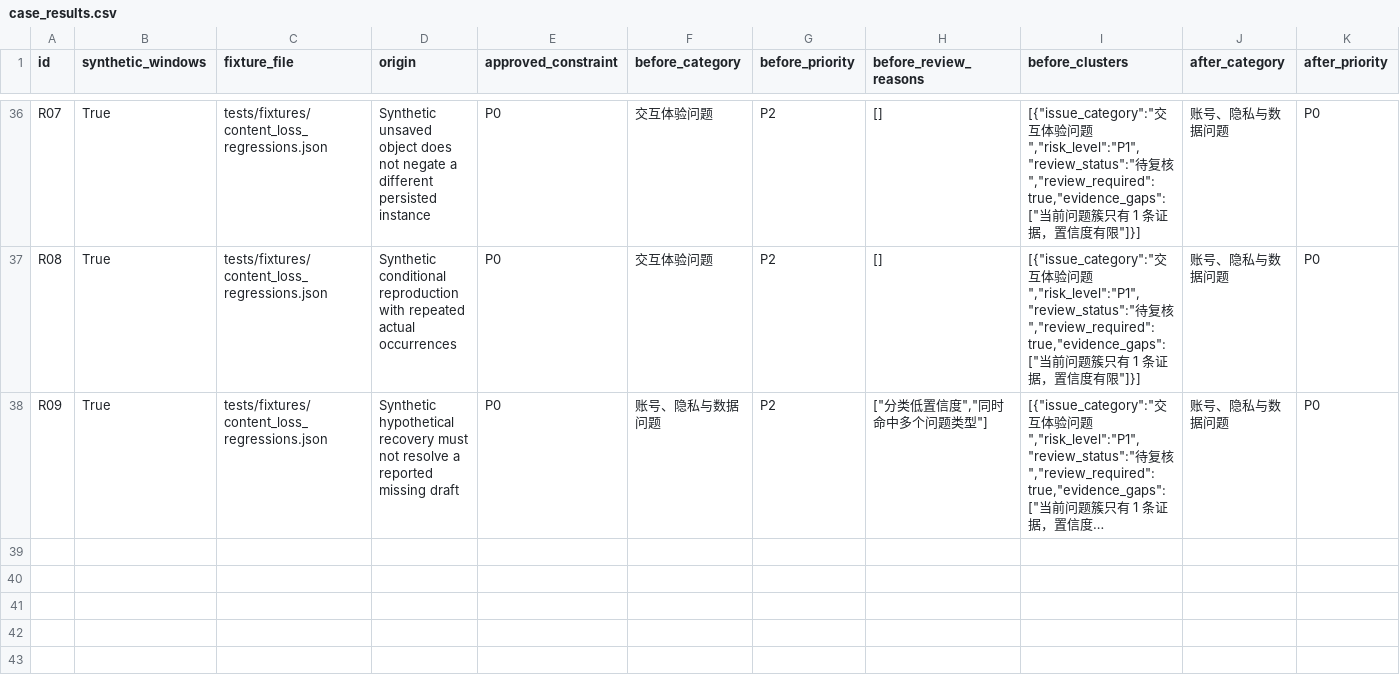
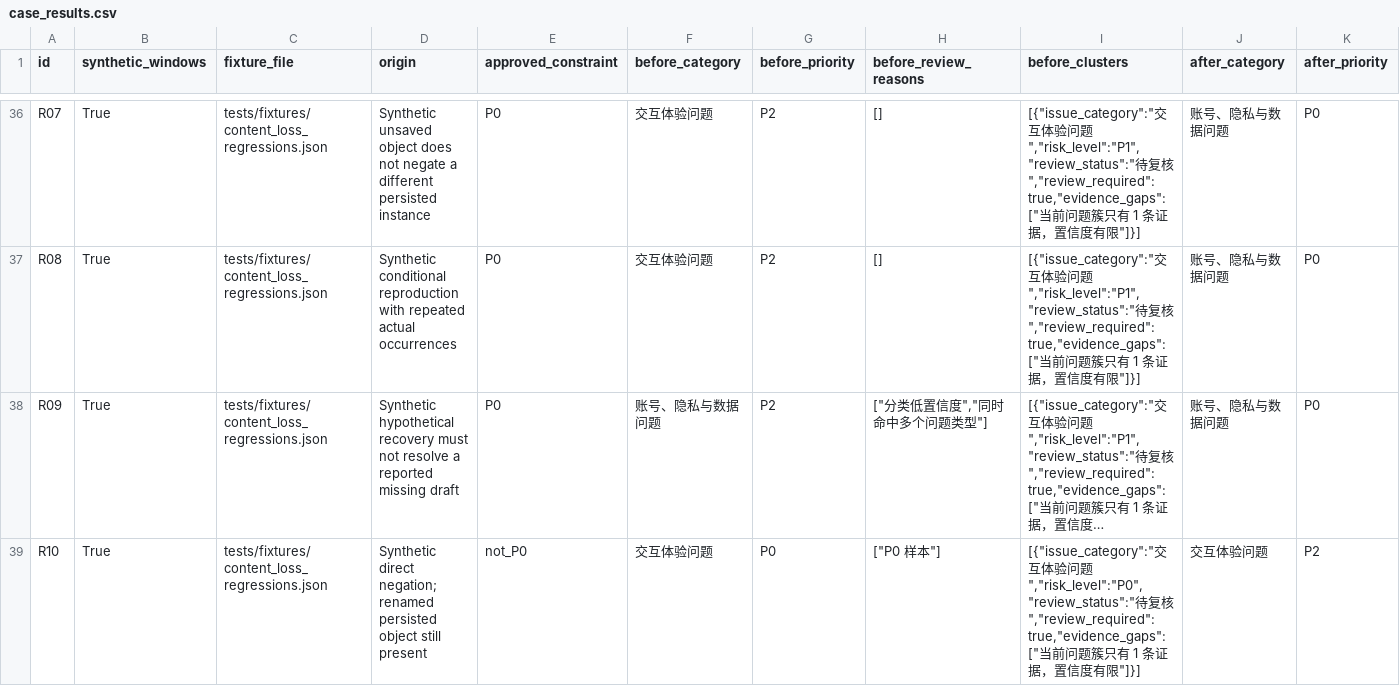
Before and after one commit to Rayna-RRR/feedback-triage-agent, a CSV file: docs/ai_app_feedback/content_loss_fix_2026-11-05/case_results.csv, drawn as a sheet; only a part is shown, gaps mark what is left out; long unchanged cells end in …; rows hold the shown columns only; the diff covers the shown part only; the diff names each change by its address in the sheet, - before the commit and + after, or states it on an @@ line.

Commit message:
docs: include final denial and hypothetical-boundary evidence

```diff
--- a/docs/ai_app_feedback/content_loss_fix_2026-11-05/case_results.csv
+++ b/docs/ai_app_feedback/content_loss_fix_2026-11-05/case_results.csv
+row 39: R10 | True | tests/fixtures/content_loss_regressions.json | Synthetic direct negation; renamed persisted object still present | not_P0 | 交互体验问题 | P0 | ["P0 样本"] | [{"issue_category":"交互体验问题","risk_level":"P0","review_status":"待复核","review_required":true,"evidence_gaps":["当前问题簇只有 1 条证据，置信度有限"]}] | 交互体验问题 | P2
```
Also changed, not shown: 1 added row elsewhere in this file, 2 other files.
